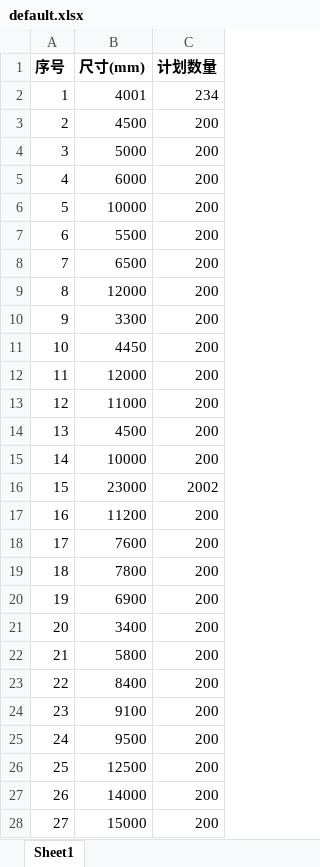
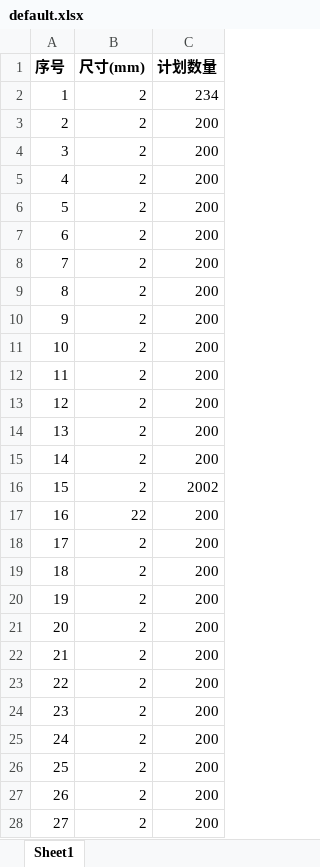
Before and after one commit to Skiptomylou1985/wangwenbo, an Excel workbook: TransferData2/bin/Debug/default.xlsx, sheet Sheet1, drawn as a sheet; only a part is shown; values as stored, in another font and other column widths than the file's, no borders; the diff covers the shown part only; the diff names each change by its address in the sheet, - before the commit and + after, or states it on an @@ line.

```diff
--- a/TransferData2/bin/Debug/default.xlsx (sheet Sheet1)
+++ b/TransferData2/bin/Debug/default.xlsx (sheet Sheet1)
-B2 (尺寸(mm)): 4001
+B2 (尺寸(mm)): 2
-B3 (尺寸(mm)): 4500
+B3 (尺寸(mm)): 2
-B4 (尺寸(mm)): 5000
+B4 (尺寸(mm)): 2
-B5 (尺寸(mm)): 6000
+B5 (尺寸(mm)): 2
-B6 (尺寸(mm)): 10000
+B6 (尺寸(mm)): 2
-B7 (尺寸(mm)): 5500
+B7 (尺寸(mm)): 2
-B8 (尺寸(mm)): 6500
+B8 (尺寸(mm)): 2
-B9 (尺寸(mm)): 12000
+B9 (尺寸(mm)): 2
-B10 (尺寸(mm)): 3300
+B10 (尺寸(mm)): 2
-B11 (尺寸(mm)): 4450
+B11 (尺寸(mm)): 2
-B12 (尺寸(mm)): 12000
+B12 (尺寸(mm)): 2
-B13 (尺寸(mm)): 11000
+B13 (尺寸(mm)): 2
-B14 (尺寸(mm)): 4500
+B14 (尺寸(mm)): 2
-B15 (尺寸(mm)): 10000
+B15 (尺寸(mm)): 2
-B16 (尺寸(mm)): 23000
+B16 (尺寸(mm)): 2
-B17 (尺寸(mm)): 11200
+B17 (尺寸(mm)): 22
-B18 (尺寸(mm)): 7600
+B18 (尺寸(mm)): 2
-B19 (尺寸(mm)): 7800
+B19 (尺寸(mm)): 2
-B20 (尺寸(mm)): 6900
+B20 (尺寸(mm)): 2
-B21 (尺寸(mm)): 3400
+B21 (尺寸(mm)): 2
-B22 (尺寸(mm)): 5800
+B22 (尺寸(mm)): 2
-B23 (尺寸(mm)): 8400
+B23 (尺寸(mm)): 2
-B24 (尺寸(mm)): 9100
+B24 (尺寸(mm)): 2
-B25 (尺寸(mm)): 9500
+B25 (尺寸(mm)): 2
-B26 (尺寸(mm)): 12500
+B26 (尺寸(mm)): 2
-B27 (尺寸(mm)): 14000
+B27 (尺寸(mm)): 2
-B28 (尺寸(mm)): 15000
+B28 (尺寸(mm)): 2
```
Also changed, not shown: 33 edited cells elsewhere in this sheet, 20 other files.
